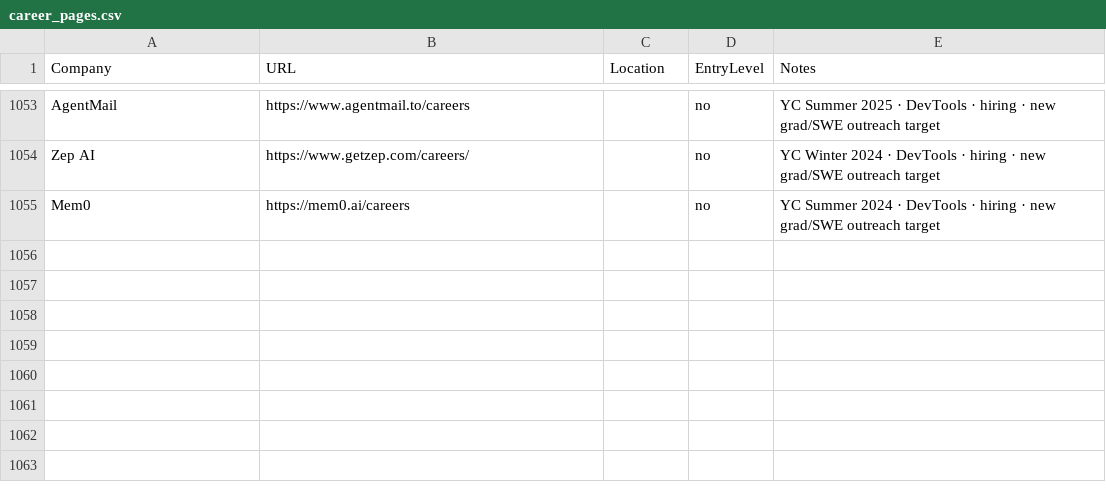
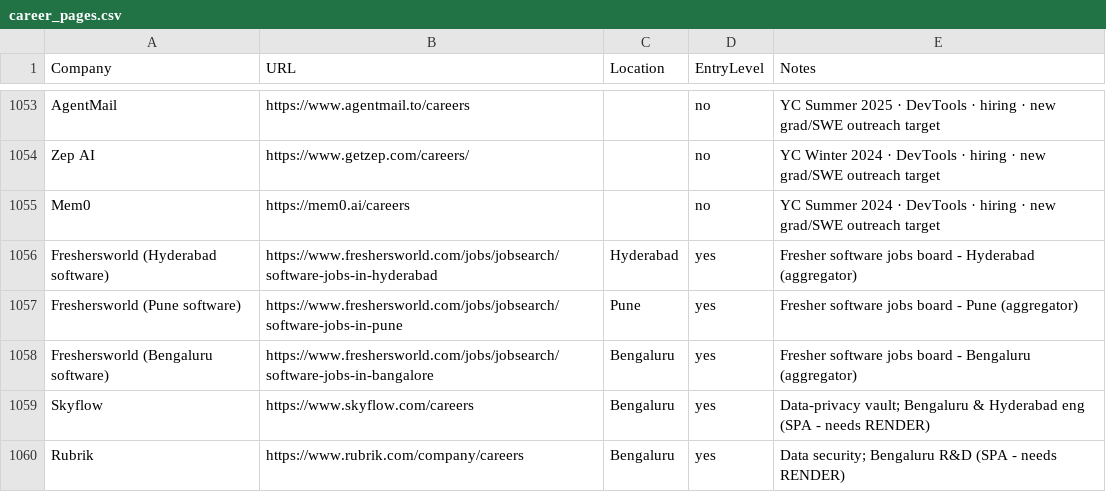
Before and after one commit to eeshsaxena/outreach-emails, a CSV file: industry/career_pages.csv, drawn as a sheet; only a part is shown, gaps mark what is left out.

Commit message:
career-watch: focus on fresher software roles in Hyderabad/Pune/Bengaluru (#264)
Refine the watcher to Eesh's target: 0-experience, software-only, three cities.

- City focus: skip sources whose Location is not Hyderabad/Pune/Bengaluru
  (or a pan-India portal) BEFORE fetching. Cuts 1004 -> 344 fetched pages,
  which also shortens the ~21-min render run. Authoritative on the Location
  column so an Ahmedabad/Noida source can't leak in via Notes.
- Software-only: fresher entries must be software-engineering / dev / AI-ML
  roles; drops non-tech fresher openings (HR, sales, BPO, marketing, ...).
- All three knobs env-overridable (CITY_FOCUS/TARGET_CITIES/ALLOW_NATIONAL/
  SOFTWARE_ONLY) so the broad watch can be restored without code changes.
- Added 5 target-city fresher-software sources (Freshersworld software boards
  for HYD/PUN/BLR, Skyflow, Rubrik).

Smoke-tested: software-fresher gate and city filter pass on sample titles;
py_compile clean.

```diff
--- a/industry/career_pages.csv
+++ b/industry/career_pages.csv
@@ -1055 +1055,6 @@ Zep AI,https://www.getzep.com/careers/,,no,YC Winter 2024 · DevTools · hiring
 Mem0,https://mem0.ai/careers,,no,YC Summer 2024 · DevTools · hiring · new grad/SWE outreach target
+Freshersworld (Hyderabad software),https://www.freshersworld.com/jobs/jobsearch/software-jobs-in-hyderabad,Hyderabad,yes,Fresher software jobs board - Hyderabad (aggregator)
+Freshersworld (Pune software),https://www.freshersworld.com/jobs/jobsearch/software-jobs-in-pune,Pune,yes,Fresher software jobs board - Pune (aggregator)
+Freshersworld (Bengaluru software),https://www.freshersworld.com/jobs/jobsearch/software-jobs-in-bangalore,Bengaluru,yes,Fresher software jobs board - Bengaluru (aggregator)
+Skyflow,https://www.skyflow.com/careers,Bengaluru,yes,Data-privacy vault; Bengaluru & Hyderabad eng (SPA - needs RENDER)
+Rubrik,https://www.rubrik.com/company/careers,Bengaluru,yes,Data security; Bengaluru R&D (SPA - needs RENDER)
```
Also changed, not shown: 1 other file.
